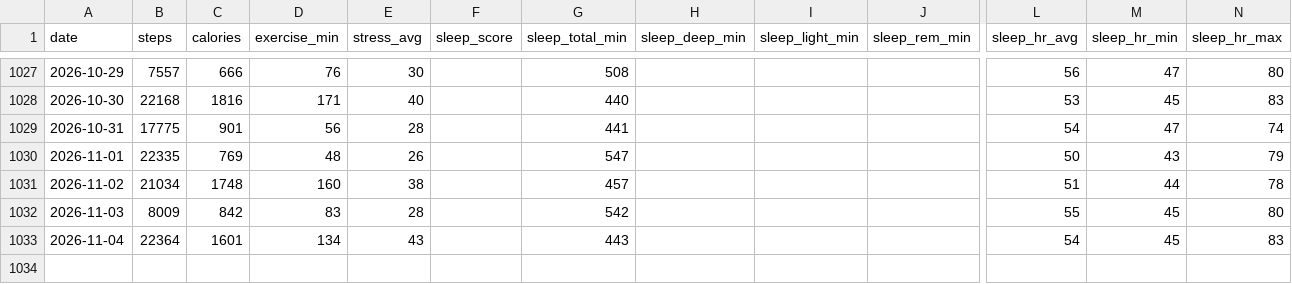
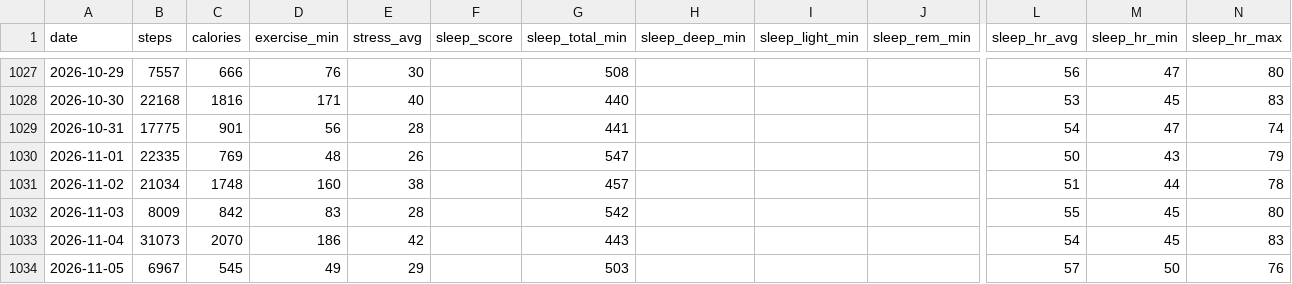
Before and after one commit to zhubao315/health, a CSV file: data/daily_health.csv, drawn as a sheet; only a part is shown, gaps mark what is left out; rows hold the shown columns only; the diff names each change by its address in the sheet, - before the commit and + after, or states it on an @@ line.

```diff
--- a/data/daily_health.csv
+++ b/data/daily_health.csv
-B1033 (steps): 22364
+B1033 (steps): 31073
-C1033 (calories): 1601
+C1033 (calories): 2070
-D1033 (exercise_min): 134
+D1033 (exercise_min): 186
-E1033 (stress_avg): 43
+E1033 (stress_avg): 42
+row 1034: 2026-11-05 | 6967 | 545 | 49 | 29 |  | 503 |  |  |  | 57 | 50 | 76
```
Also changed, not shown: data/activities.csv, data/daily.csv, 14 other files.
